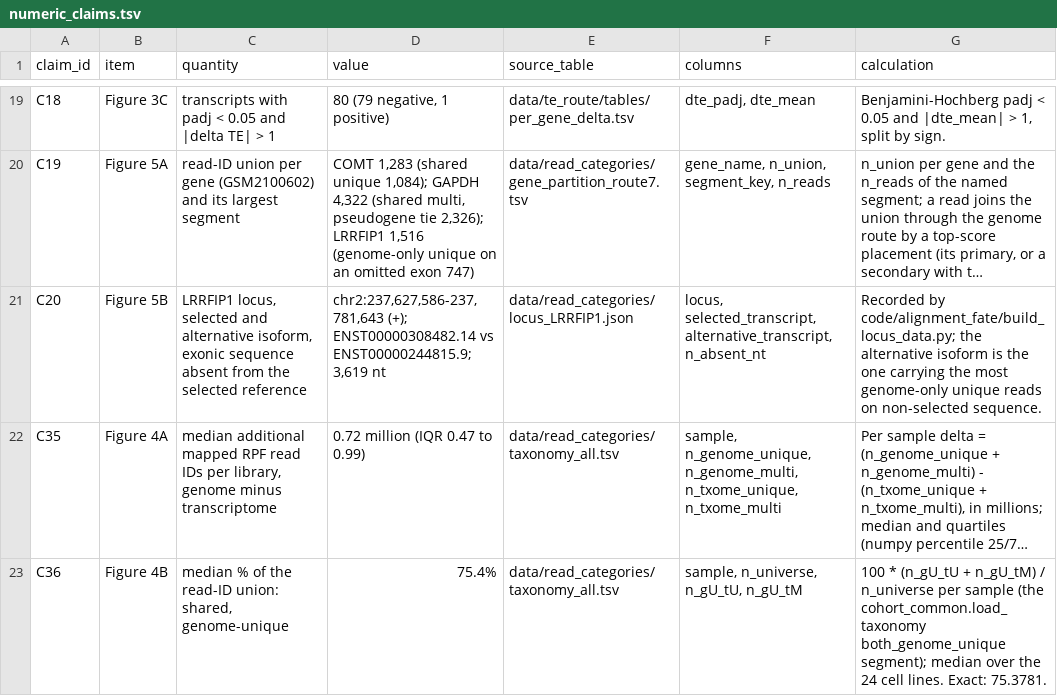
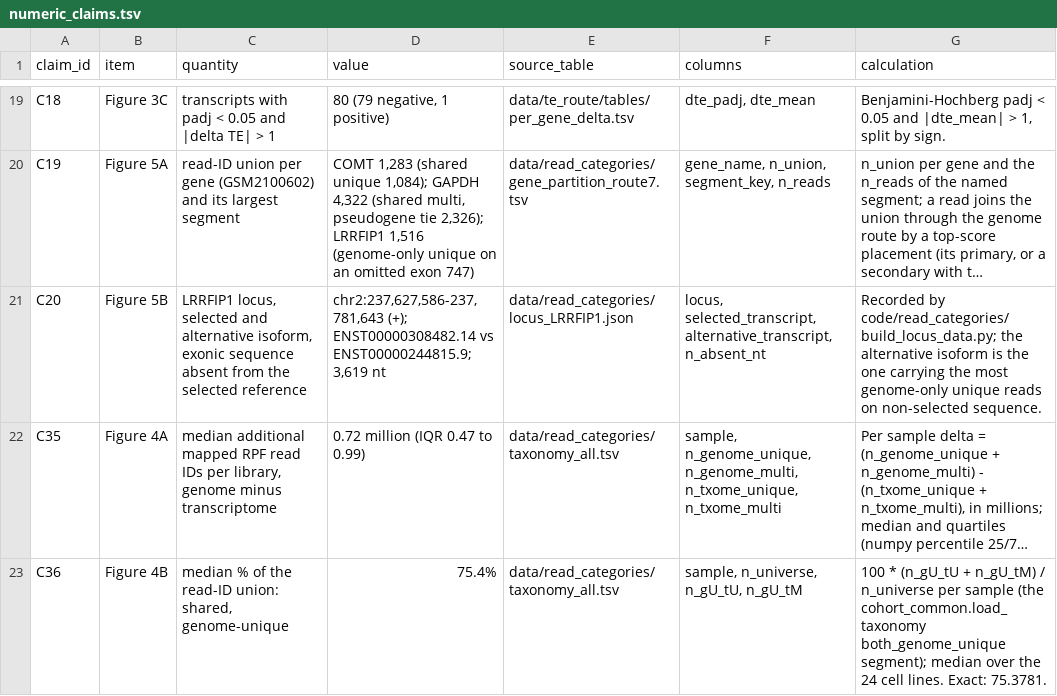
Before and after one commit to DanielNguyener/riboflow_paper, a TSV file: docs/numeric_claims.tsv, drawn as a sheet; only a part is shown, gaps mark what is left out; long unchanged cells end in …; the diff covers the shown part only; the diff names each change by its address in the sheet, - before the commit and + after, or states it on an @@ line.

```diff
--- a/docs/numeric_claims.tsv
+++ b/docs/numeric_claims.tsv
-G21 (calculation): Recorded by code/alignment_fate/build_locus_data.py; the alternative…
+G21 (calculation): Recorded by code/read_categories/build_locus_data.py; the alternative…
```
Also changed, not shown: 1 edited cell elsewhere in this file, 9 other files.
